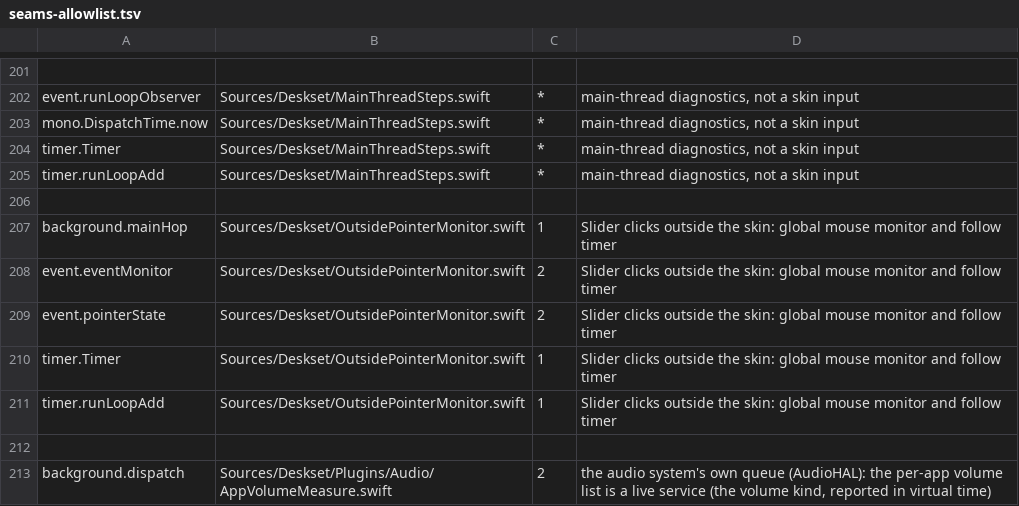
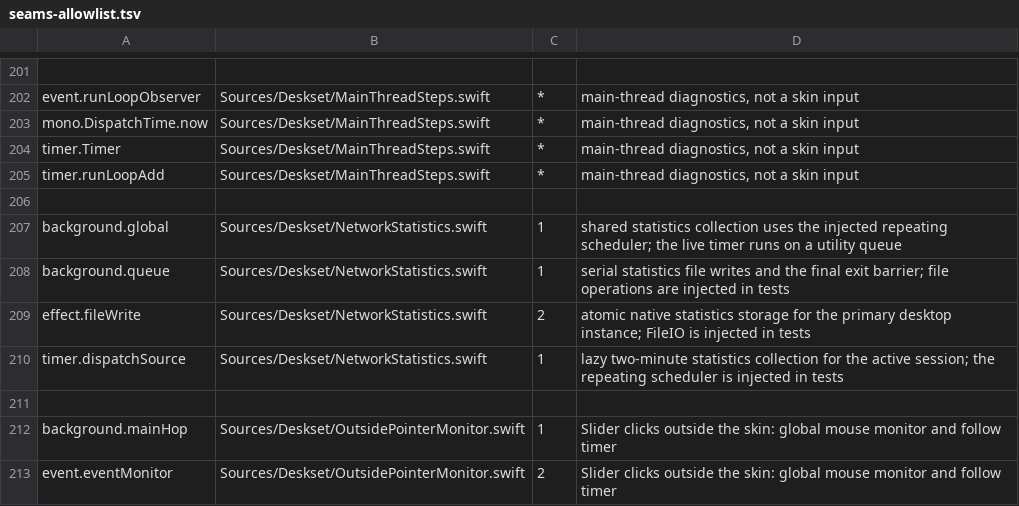
Before and after one commit to jokyme/Deskset, a TSV file: scripts/seams-allowlist.tsv, drawn as a sheet; only a part is shown, gaps mark what is left out; the shorter side is filled out with more unchanged rows.

Commit message:
Persist cumulative network statistics and support ResetStats (#24)
Cumulative Net measures previously returned interface counters since boot and lost their totals across app restarts. They now share per-interface statistics, persist them across sessions, and support both General's Reset statistics button and `!ResetStats`. Resetting leaves ordinary speed readings unchanged and completes before following measure-update bangs.

Collection and two-minute saves start after the first cumulative read and continue for that session. The primary desktop instance owns storage and the final exit save; scripted inputs, recording, failed samples and late callbacks remain isolated. Existing data sources retain default-compatible protocol implementations.

Validation:
- Core self-tests: 194,486 checks passed.
- App self-tests: 16,979 checks passed; 4,232 snapshot comparisons, zero differences.
- Network statistics checks: 231 passed in debug, with Main Thread Checker, and in the signed local app; zero checker reports.
- Seam inventory and strict signature verification passed; General was checked in light and dark appearances and in the running app.

Compatibility documentation records the remaining Windows comparison items for initial baselines, offline traffic, disconnected interfaces and file-error behavior.

```diff
--- a/scripts/seams-allowlist.tsv
+++ b/scripts/seams-allowlist.tsv
@@ -206,2 +206,7 @@ timer.runLoopAdd	Sources/Deskset/MainThreadSteps.swift	*	main-thread diagnostics
 
+background.global	Sources/Deskset/NetworkStatistics.swift	1	shared statistics collection uses the injected repeating scheduler; the live timer runs on a utility queue
+background.queue	Sources/Deskset/NetworkStatistics.swift	1	serial statistics file writes and the final exit barrier; file operations are injected in tests
+effect.fileWrite	Sources/Deskset/NetworkStatistics.swift	2	atomic native statistics storage for the primary desktop instance; FileIO is injected in tests
+timer.dispatchSource	Sources/Deskset/NetworkStatistics.swift	1	lazy two-minute statistics collection for the active session; the repeating scheduler is injected in tests
+
 background.mainHop	Sources/Deskset/OutsidePointerMonitor.swift	1	Slider clicks outside the skin: global mouse monitor and follow timer
```
Also changed, not shown: 23 other files.
